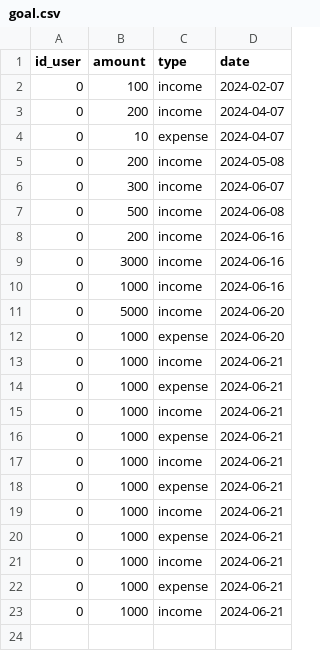
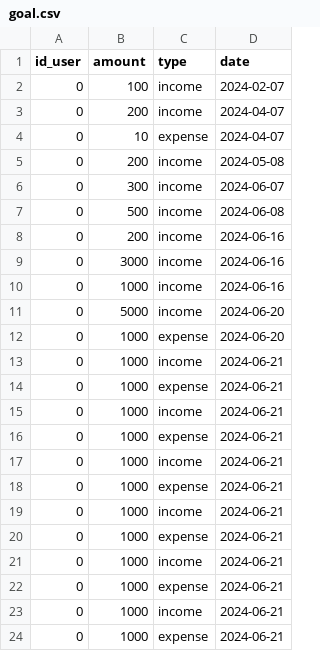
Before and after one commit to vivatttt/Bot-Accountant, a CSV file: app/csvy/goal.csv, drawn as a sheet; the diff names each change by its address in the sheet, - before the commit and + after, or states it on an @@ line.

```diff
--- a/app/csvy/goal.csv
+++ b/app/csvy/goal.csv
+row 24: 0 | 1000 | expense | 2024-06-21
```
Also changed, not shown: app/csvy/trans.csv, 2 other files.
